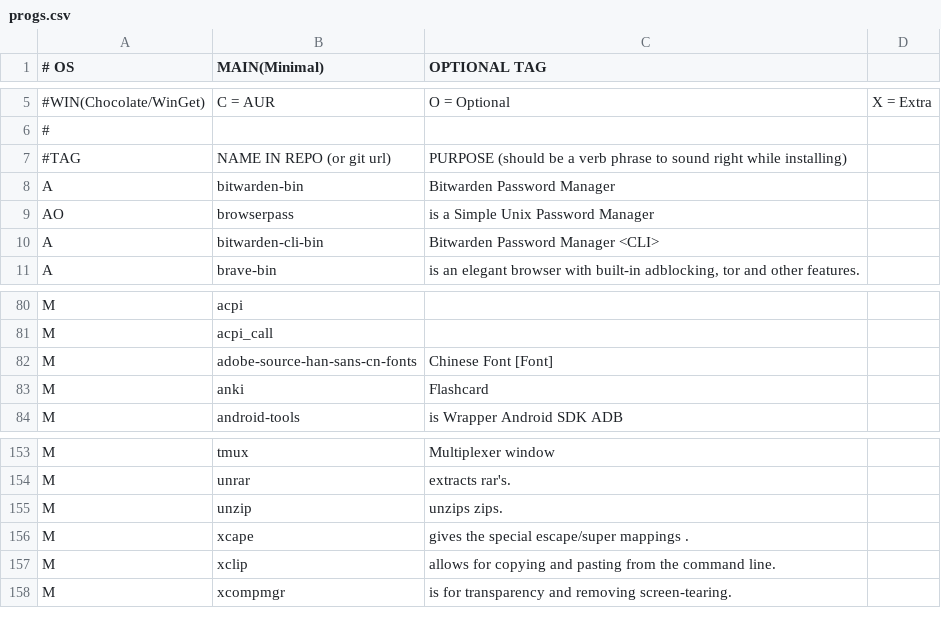
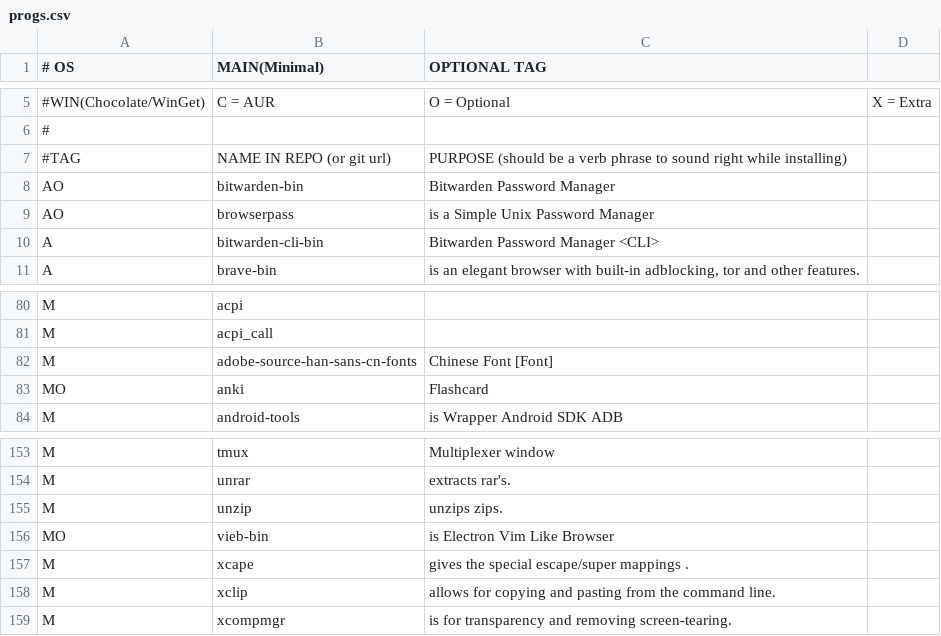
Before and after one commit to romariorobby/rarbs-orig, a CSV file: progs.csv, drawn as a sheet; only a part is shown, gaps mark what is left out.

```diff
--- a/progs.csv
+++ b/progs.csv
@@ -7,3 +7,3 @@
 #TAG,NAME IN REPO (or git url),PURPOSE (should be a verb phrase to sound right while installing)
-A,bitwarden-bin, "Bitwarden Password Manager"
+AO,bitwarden-bin, "Bitwarden Password Manager"
 AO,browserpass, "is a Simple Unix Password Manager"
@@ -83,3 +83,3 @@ M,acpi_call, ""
 M,adobe-source-han-sans-cn-fonts, "Chinese Font [Font]"
-M,anki, "Flashcard"
+MO,anki, "Flashcard"
 M,android-tools, "is Wrapper Android SDK ADB"
@@ -156,2 +156,3 @@ M,unrar,"extracts rar's."
 M,unzip,"unzips zips."
+MO,vieb-bin,"is Electron Vim Like Browser"
 M,xcape,"gives the special escape/super mappings ."
```
Also changed, not shown: 1 other file.
